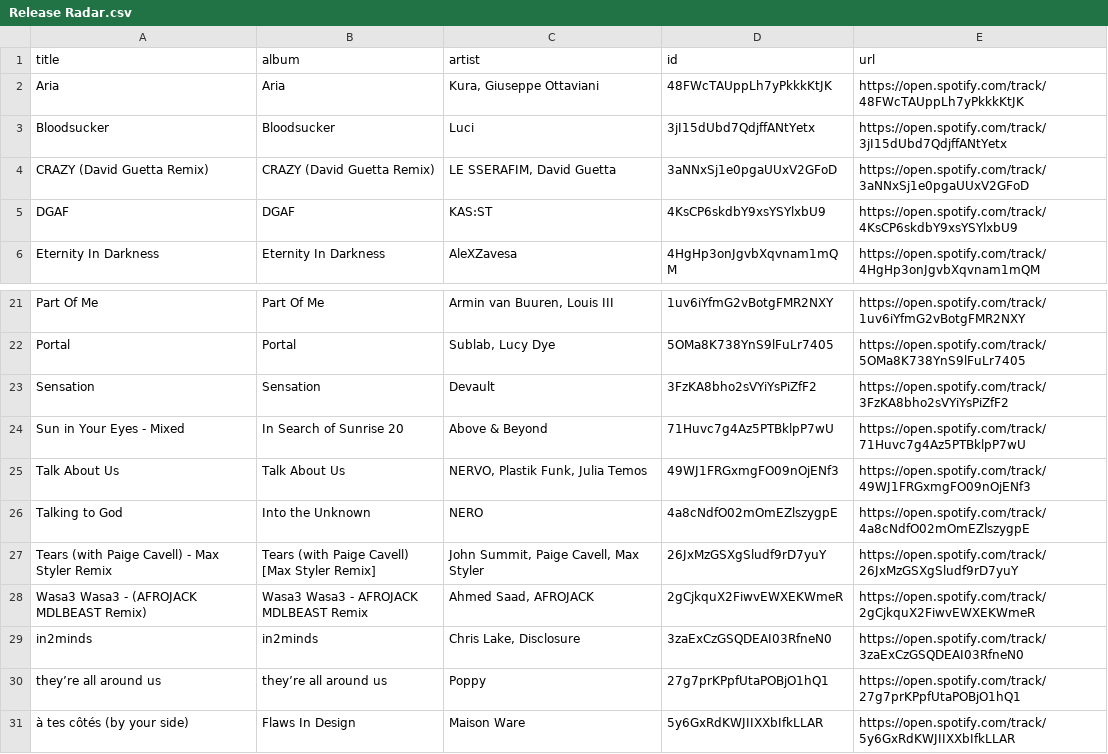
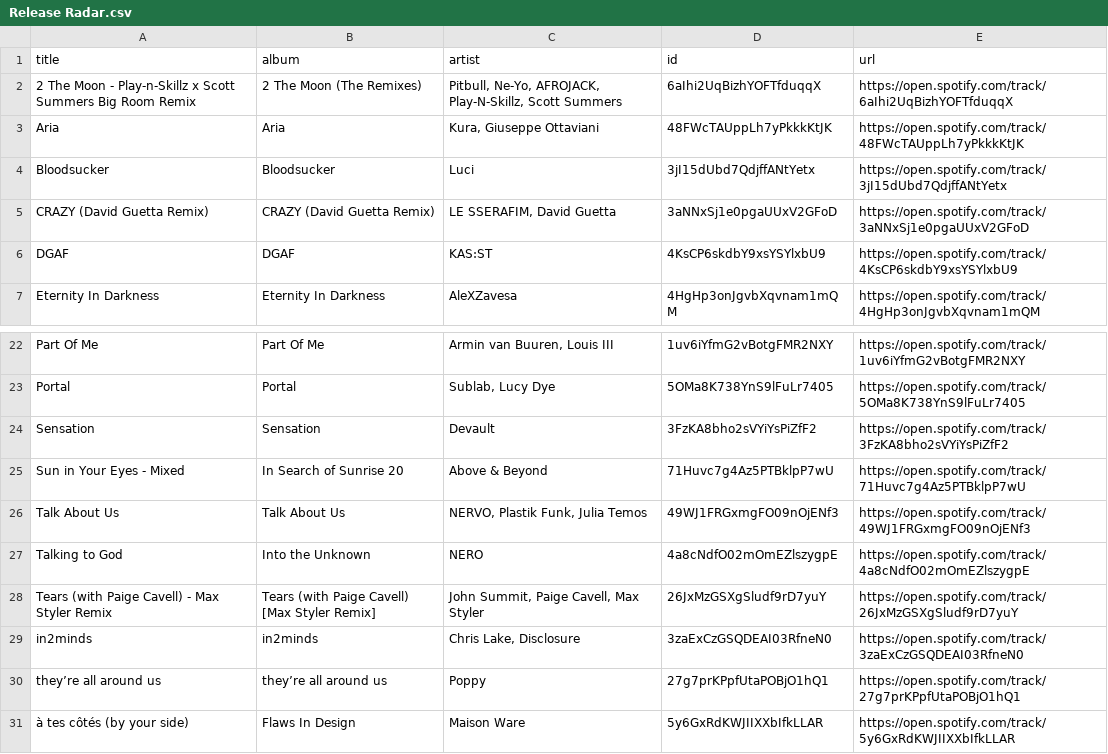
Before and after one commit to unex/dews_beats, a CSV file: playlists/Release Radar.csv, drawn as a sheet; only a part is shown, gaps mark what is left out.

```diff
--- a/playlists/Release Radar.csv
+++ b/playlists/Release Radar.csv
@@ -1,2 +1,3 @@
 title,album,artist,id,url
+2 The Moon - Play-n-Skillz x Scott Summers Big Room Remix,2 The Moon (The Remixes),"Pitbull, Ne-Yo, AFROJACK, Play-N-Skillz, Scott Summers",6aIhi2UqBizhYOFTfduqqX,https://open.spotify.com/track/6aIhi2UqBizhYOFTfduqqX
 Aria,Aria,"Kura, Giuseppe Ottaviani",48FWcTAUppLh7yPkkkKtJK,https://open.spotify.com/track/48FWcTAUppLh7yPkkkKtJK
@@ -27,3 +28,2 @@ Talking to God,Into the Unknown,NERO,4a8cNdfO02mOmEZlszygpE,https://open.spotify
 Tears (with Paige Cavell) - Max Styler Remix,Tears (with Paige Cavell) [Max Styler Remix],"John Summit, Paige Cavell, Max Styler",26JxMzGSXgSludf9rD7yuY,https://open.spotify.com/track/26JxMzGSXgSludf9rD7yuY
-Wasa3 Wasa3 - (AFROJACK MDLBEAST Remix),Wasa3 Wasa3 - AFROJACK MDLBEAST Remix,"Ahmed Saad, AFROJACK",2gCjkquX2FiwvEWXEKWmeR,https://open.spotify.com/track/2gCjkquX2FiwvEWXEKWmeR
 in2minds,in2minds,"Chris Lake, Disclosure",3zaExCzGSQDEAI03RfneN0,https://open.spotify.com/track/3zaExCzGSQDEAI03RfneN0
```
Also changed, not shown: playlists/Chill Tracks.csv, playlists/Tech House Operator.csv.
